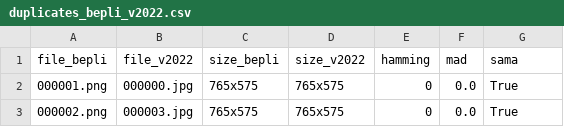
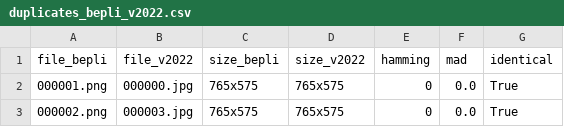
Before and after one commit to rafiadabhi/beach-litter-transfer, a CSV file: results/01_dedup/duplicates_bepli_v2022.csv, drawn as a sheet; only a part is shown.

```diff
--- a/results/01_dedup/duplicates_bepli_v2022.csv
+++ b/results/01_dedup/duplicates_bepli_v2022.csv
@@ -1,2 +1,2 @@
-file_bepli,file_v2022,size_bepli,size_v2022,hamming,mad,sama
+file_bepli,file_v2022,size_bepli,size_v2022,hamming,mad,identical
 000001.png,000000.jpg,765x575,765x575,0,0.0,True
```
Also changed, not shown: 15 other files.
